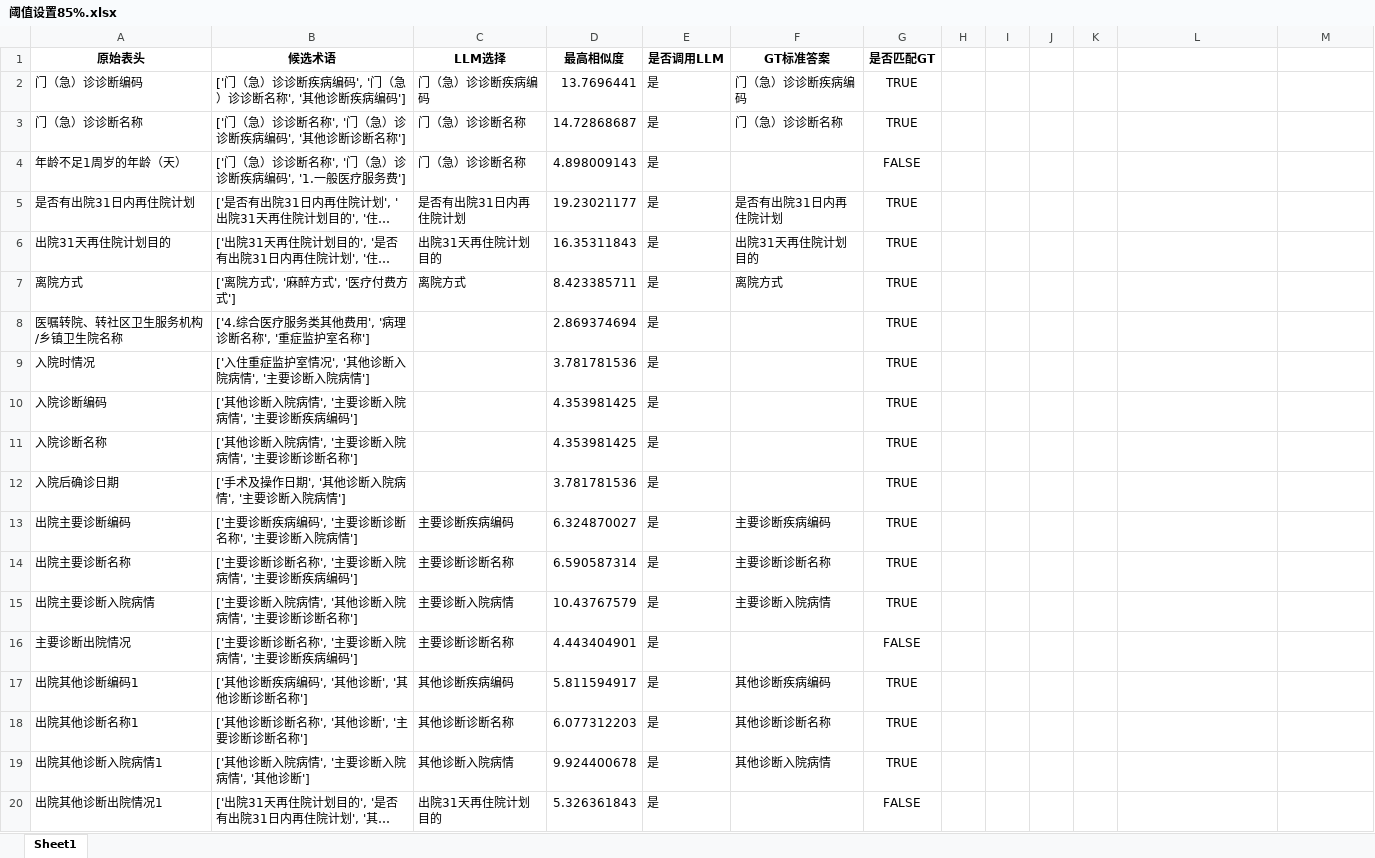
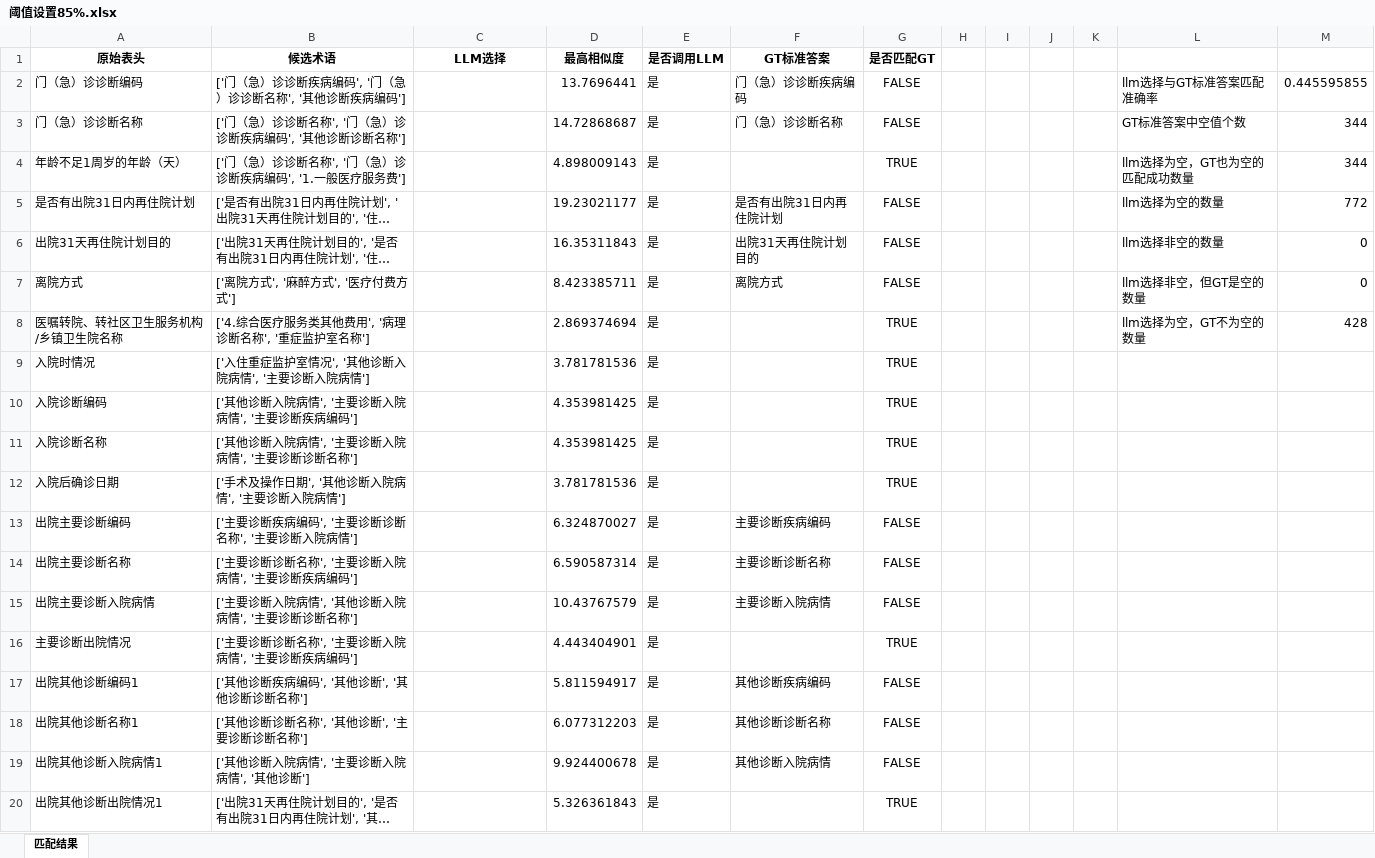
Before and after one commit to gzy-mei/rag-biomap, an Excel workbook: dataset/Matching_Results_Comparison/阈值设置85%.xlsx, sheet 匹配结果, drawn as a sheet; only a part is shown; long unchanged cells end in …; values as stored, in another font and other column widths than the file's, no borders; the diff covers the shown part only; the diff names each change by its address in the sheet, - before the commit and + after, or states it on an @@ line.

```diff
--- a/dataset/Matching_Results_Comparison/阈值设置85%.xlsx (sheet 匹配结果)
+++ b/dataset/Matching_Results_Comparison/阈值设置85%.xlsx (sheet 匹配结果)
-sheet tab: Sheet1
+sheet tab: 匹配结果
-C2 (LLM选择): 门（急）诊诊断疾病编码
+C2 (LLM选择): (empty)
-G2:G3 (是否匹配GT): TRUE
+G2:G3 (是否匹配GT): FALSE
-L2: (empty)
+L2: llm选择与GT标准答案匹配准确率
-M2: (empty)
+M2: 0.445595855
-C3:C4 (LLM选择): 门（急）诊诊断名称
+C3:C4 (LLM选择): (empty)
-L3: (empty)
+L3: GT标准答案中空值个数
-M3:M4: (empty)
+M3:M4: 344
-G4 (是否匹配GT): FALSE
+G4 (是否匹配GT): TRUE
-L4: (empty)
+L4: llm选择为空，GT也为空的匹配成功数量
-C5 (LLM选择): 是否有出院31日内再住院计划
+C5 (LLM选择): (empty)
-G5:G7 (是否匹配GT): TRUE
+G5:G7 (是否匹配GT): FALSE
-L5: (empty)
+L5: llm选择为空的数量
-M5: (empty)
+M5: 772
-C6 (LLM选择): 出院31天再住院计划目的
+C6 (LLM选择): (empty)
-L6: (empty)
+L6: llm选择非空的数量
-M6:M7: (empty)
+M6:M7: 0
-C7 (LLM选择): 离院方式
+C7 (LLM选择): (empty)
-L7: (empty)
+L7: llm选择非空，但GT是空的数量
-L8: (empty)
+L8: llm选择为空，GT不为空的数量
-M8: (empty)
+M8: 428
-C13 (LLM选择): 主要诊断疾病编码
+C13 (LLM选择): (empty)
-G13:G15 (是否匹配GT): TRUE
+G13:G15 (是否匹配GT): FALSE
-C14 (LLM选择): 主要诊断诊断名称
+C14 (LLM选择): (empty)
-C15 (LLM选择): 主要诊断入院病情
+C15 (LLM选择): (empty)
-C16 (LLM选择): 主要诊断诊断名称
+C16 (LLM选择): (empty)
-G16 (是否匹配GT): FALSE
+G16 (是否匹配GT): TRUE
-C17 (LLM选择): 其他诊断疾病编码
+C17 (LLM选择): (empty)
-G17:G19 (是否匹配GT): TRUE
+G17:G19 (是否匹配GT): FALSE
-C18 (LLM选择): 其他诊断诊断名称
+C18 (LLM选择): (empty)
-C19 (LLM选择): 其他诊断入院病情
+C19 (LLM选择): (empty)
-C20 (LLM选择): 出院31天再住院计划目的
+C20 (LLM选择): (empty)
-G20 (是否匹配GT): FALSE
+G20 (是否匹配GT): TRUE
```
Also changed, not shown: 7 removed rows and 854 edited cells elsewhere in this sheet, 3 other files.
